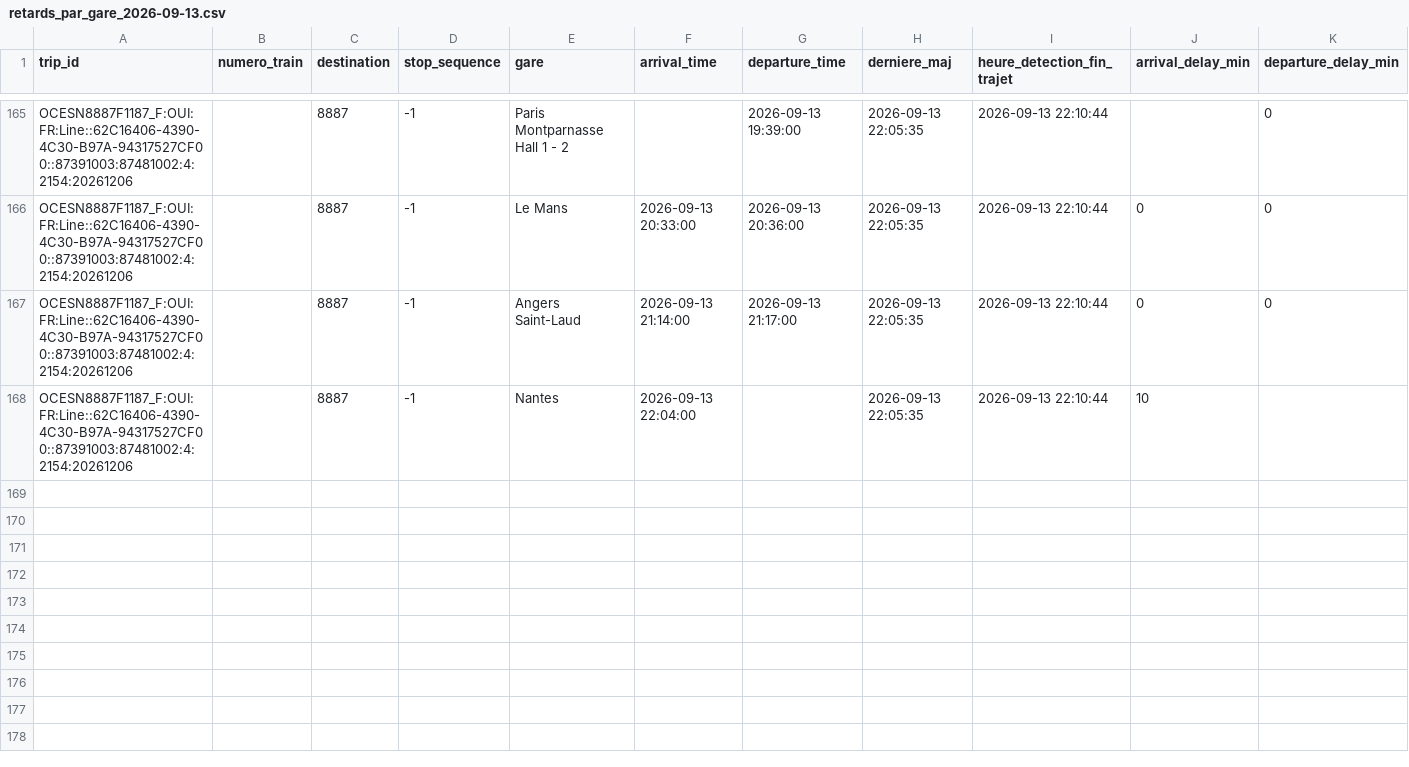
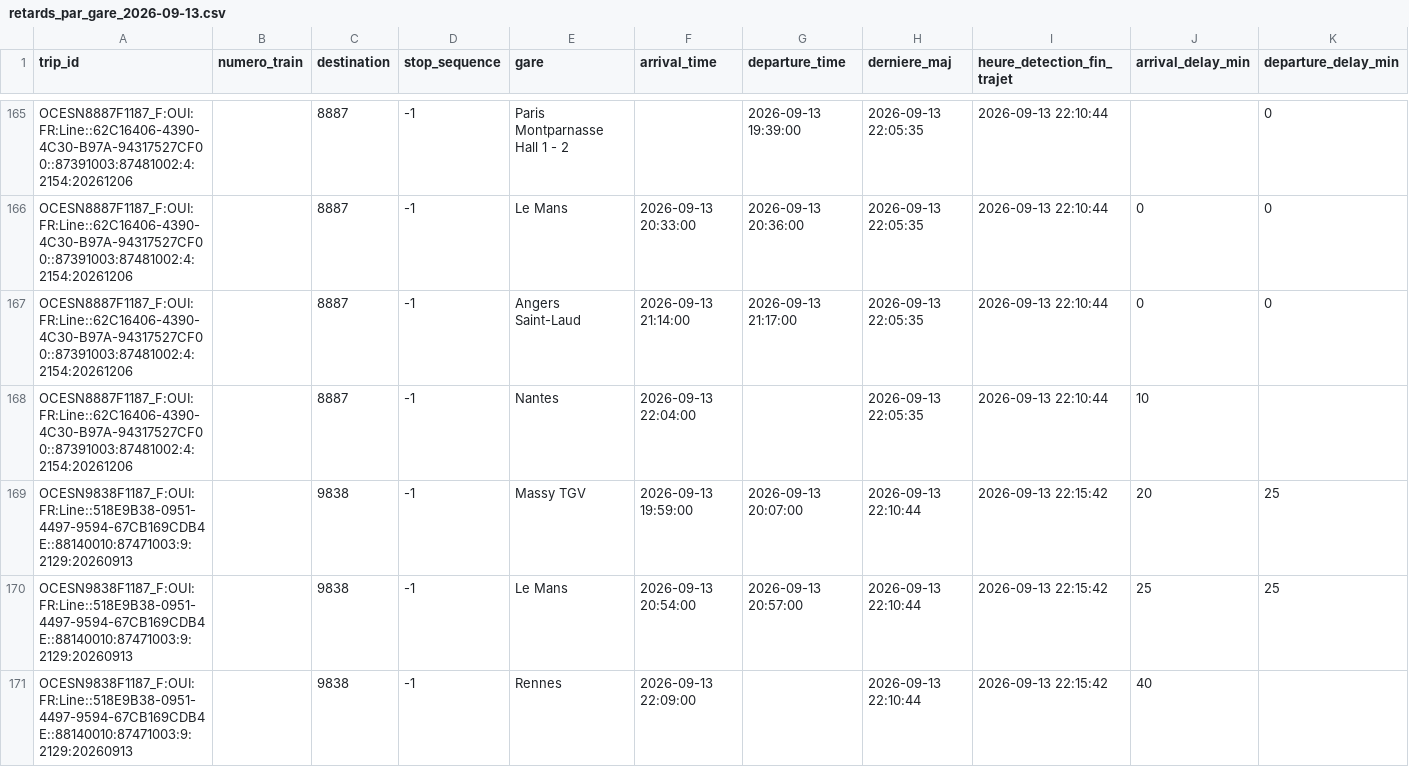
Before and after one commit to lflachot-dotcom/retards-trains, a CSV file: data/retards_par_gare_2026-09-13.csv, drawn as a sheet; only a part is shown, gaps mark what is left out.

```diff
--- a/data/retards_par_gare_2026-09-13.csv
+++ b/data/retards_par_gare_2026-09-13.csv
@@ -168 +168,4 @@ OCESN8887F1187_F:OUI:FR:Line::62C16406-4390-4C30-B97A-94317527CF00::87391003:874
 OCESN8887F1187_F:OUI:FR:Line::62C16406-4390-4C30-B97A-94317527CF00::87391003:87481002:4:2154:20261206;;8887;-1;Nantes;2026-09-13 22:04:00;;2026-09-13 22:05:35;2026-09-13 22:10:44;10;
+OCESN9838F1187_F:OUI:FR:Line::518E9B38-0951-4497-9594-67CB169CDB4E::88140010:87471003:9:2129:20260913;;9838;-1;Massy TGV;2026-09-13 19:59:00;2026-09-13 20:07:00;2026-09-13 22:10:44;2026-09-13 22:15:42;20;25
+OCESN9838F1187_F:OUI:FR:Line::518E9B38-0951-4497-9594-67CB169CDB4E::88140010:87471003:9:2129:20260913;;9838;-1;Le Mans;2026-09-13 20:54:00;2026-09-13 20:57:00;2026-09-13 22:10:44;2026-09-13 22:15:42;25;25
+OCESN9838F1187_F:OUI:FR:Line::518E9B38-0951-4497-9594-67CB169CDB4E::88140010:87471003:9:2129:20260913;;9838;-1;Rennes;2026-09-13 22:09:00;;2026-09-13 22:10:44;2026-09-13 22:15:42;40;
```
Also changed, not shown: data/arrets_en_cours.csv.
